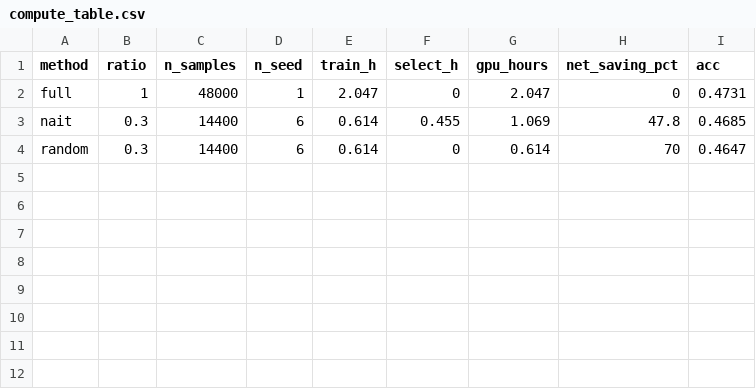
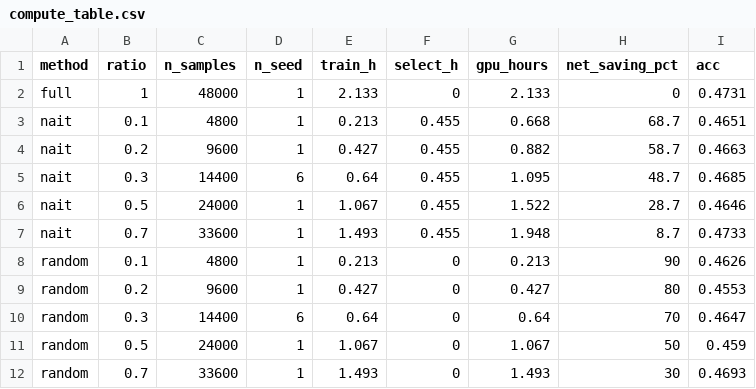
Before and after one commit to wyw-yy/datadiet-ehr, a CSV file: results/compute_table.csv, drawn as a sheet.

```diff
--- a/results/compute_table.csv
+++ b/results/compute_table.csv
@@ -1,4 +1,12 @@
 "method","ratio","n_samples","n_seed","train_h","select_h","gpu_hours","net_saving_pct","acc"
-"full",1,48000,1,2.047,0,2.047,0,0.4731
-"nait",0.3,14400,6,0.614,0.455,1.069,47.8,0.4685
-"random",0.3,14400,6,0.614,0,0.614,70,0.4647
+"full",1,48000,1,2.133,0,2.133,0,0.4731
+"nait",0.1,4800,1,0.213,0.455,0.668,68.7,0.4651
+"nait",0.2,9600,1,0.427,0.455,0.882,58.7,0.4663
+"nait",0.3,14400,6,0.64,0.455,1.095,48.7,0.4685
+"nait",0.5,24000,1,1.067,0.455,1.522,28.7,0.4646
+"nait",0.7,33600,1,1.493,0.455,1.948,8.7,0.4733
+"random",0.1,4800,1,0.213,0,0.213,90,0.4626
+"random",0.2,9600,1,0.427,0,0.427,80,0.4553
+"random",0.3,14400,6,0.64,0,0.64,70,0.4647
+"random",0.5,24000,1,1.067,0,1.067,50,0.459
+"random",0.7,33600,1,1.493,0,1.493,30,0.4693
```
Also changed, not shown: results/eq_contrast.csv, results/eq_per_seed.csv, 27 other files.
